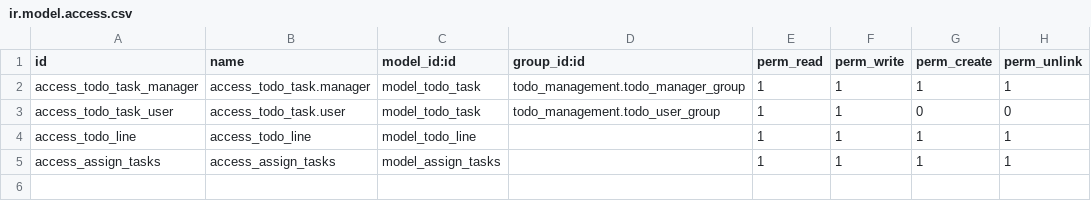
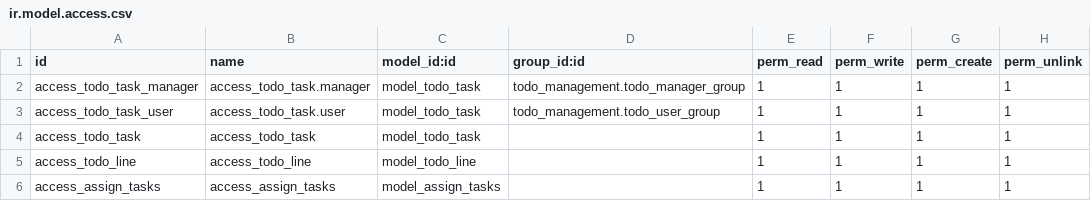
Before and after one commit to saifmontaser1/todo_task_2, a CSV file: todo_management/security/ir.model.access.csv, drawn as a sheet.

```diff
--- a/todo_management/security/ir.model.access.csv
+++ b/todo_management/security/ir.model.access.csv
@@ -2,3 +2,4 @@ id,name,model_id:id,group_id:id,perm_read,perm_write,perm_create,perm_unlink
 access_todo_task_manager,access_todo_task.manager,model_todo_task,todo_management.todo_manager_group,1,1,1,1
-access_todo_task_user,access_todo_task.user,model_todo_task,todo_management.todo_user_group,1,1,0,0
+access_todo_task_user,access_todo_task.user,model_todo_task,todo_management.todo_user_group,1,1,1,1
+access_todo_task,access_todo_task,model_todo_task,,1,1,1,1
 access_todo_line,access_todo_line,model_todo_line,,1,1,1,1
```
Also changed, not shown: 10 other files.
